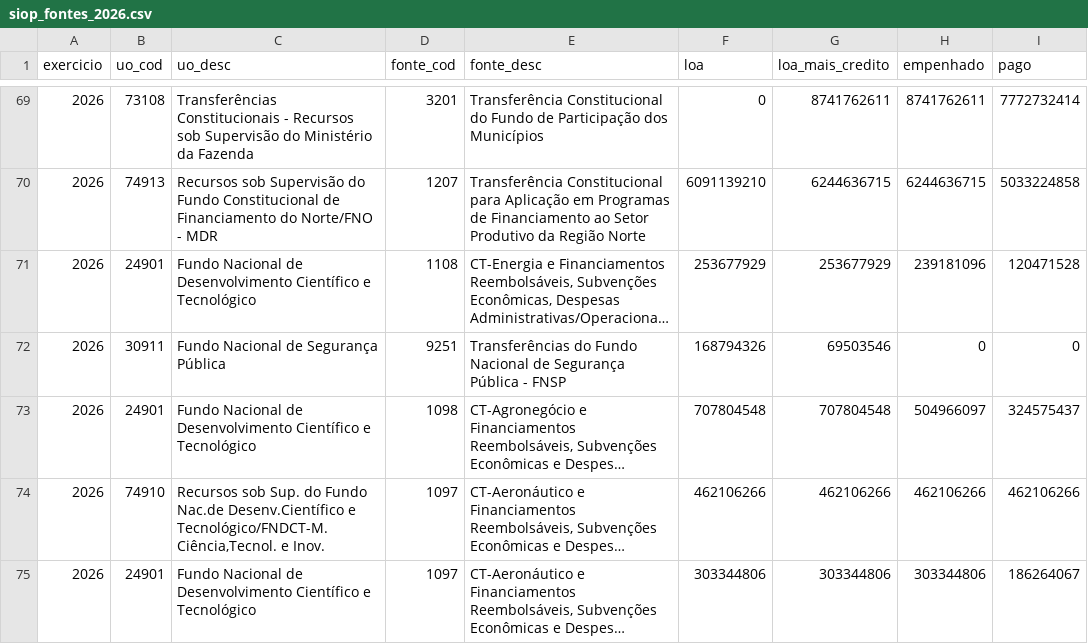
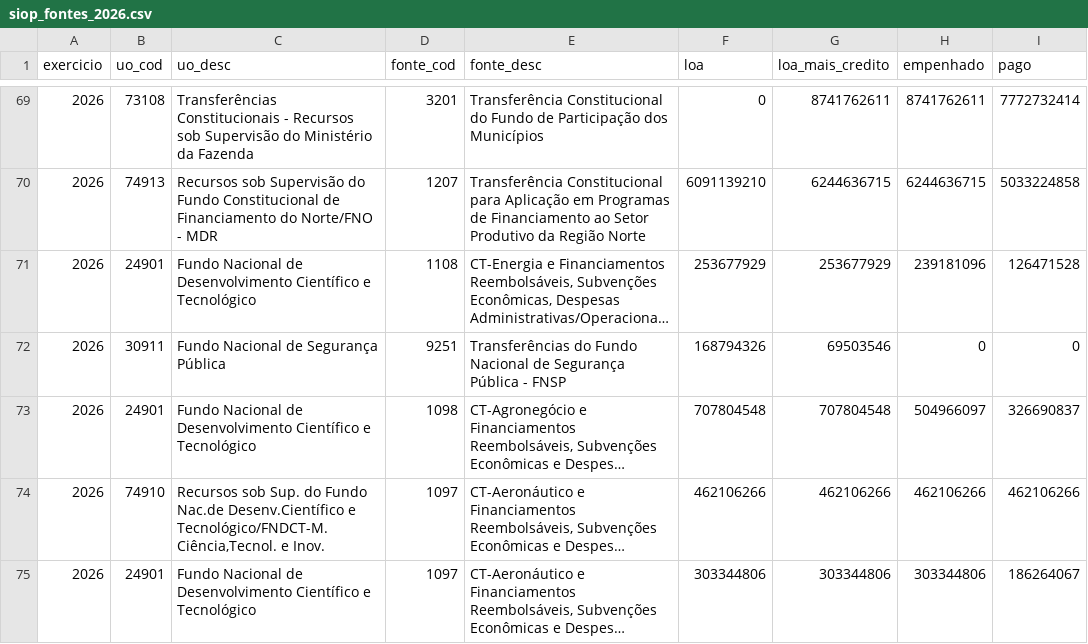
Before and after one commit to hpmsc/painel_fundos, a CSV file: dados/bruto/siop_fontes_2026.csv, drawn as a sheet; only a part is shown, gaps mark what is left out; long unchanged cells end in …; the diff covers the shown part only; the diff names each change by its address in the sheet, - before the commit and + after, or states it on an @@ line.

```diff
--- a/dados/bruto/siop_fontes_2026.csv
+++ b/dados/bruto/siop_fontes_2026.csv
-I71 (pago): 120471528
+I71 (pago): 126471528
-I73 (pago): 324575437
+I73 (pago): 326690837
```
Also changed, not shown: 1 added row, 1 removed row and 30 edited cells elsewhere in this file, dados/bruto/siop_2025.csv, dados/bruto/siop_2026.csv, 3 other files.
